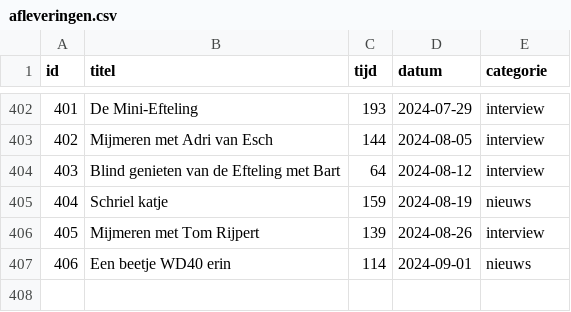
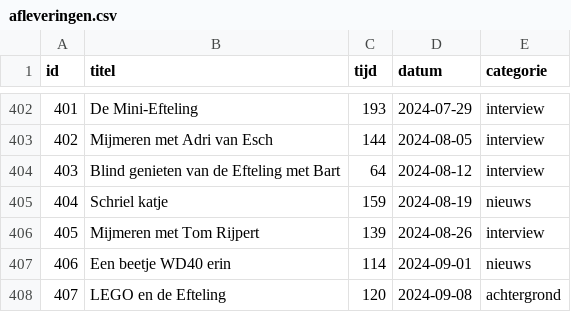
Before and after one commit to SjorsHartwijk/kleineboodschap, a CSV file: afleveringen.csv, drawn as a sheet; only a part is shown, gaps mark what is left out.

Commit message:
aflevering 407

```diff
--- a/afleveringen.csv
+++ b/afleveringen.csv
@@ -407 +407,2 @@ id,titel,tijd,datum,categorie
 406,Een beetje WD40 erin,114,2024-09-01,nieuws
+407,LEGO en de Efteling,120,2024-09-08,achtergrond
```
Also changed, not shown: 1 other file.
